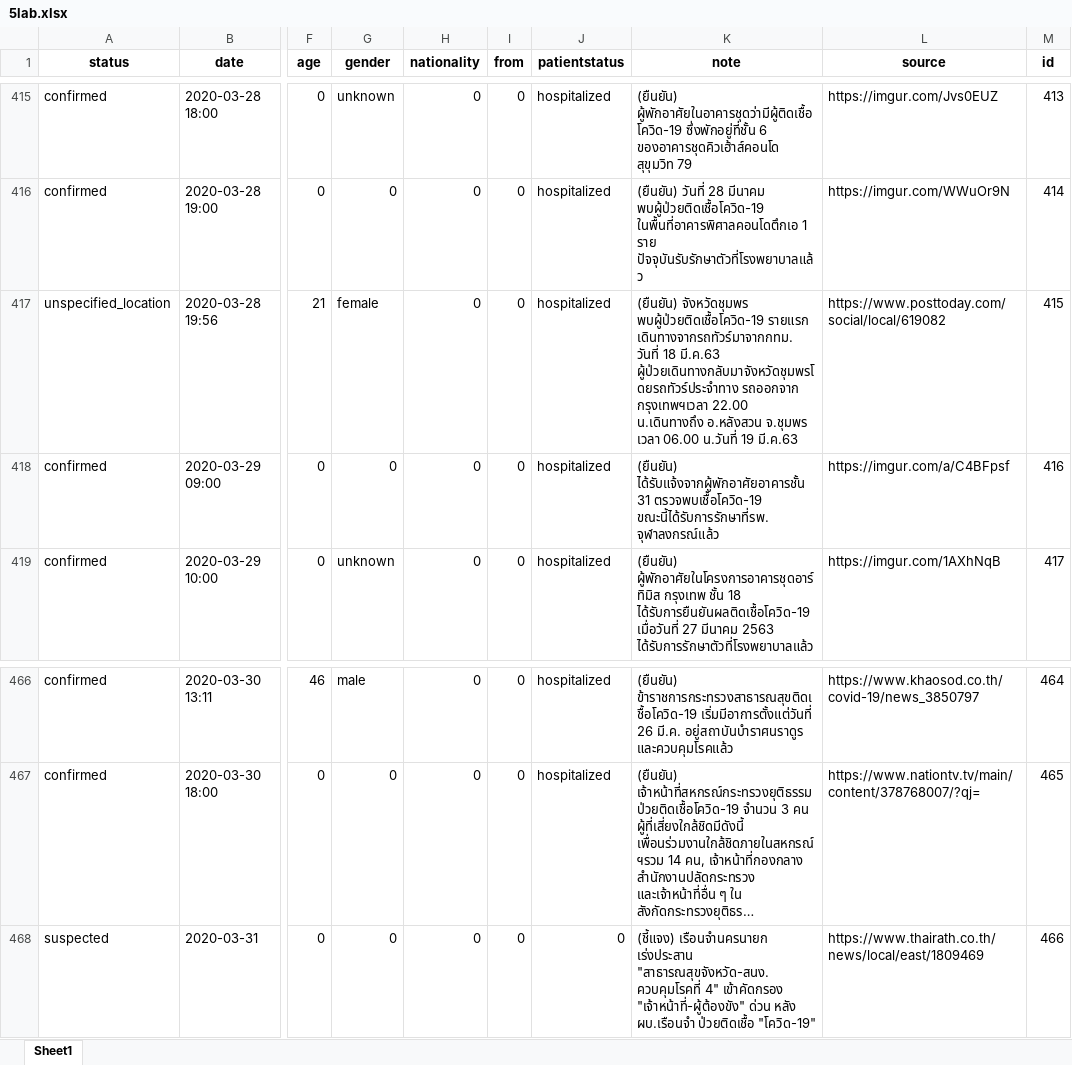
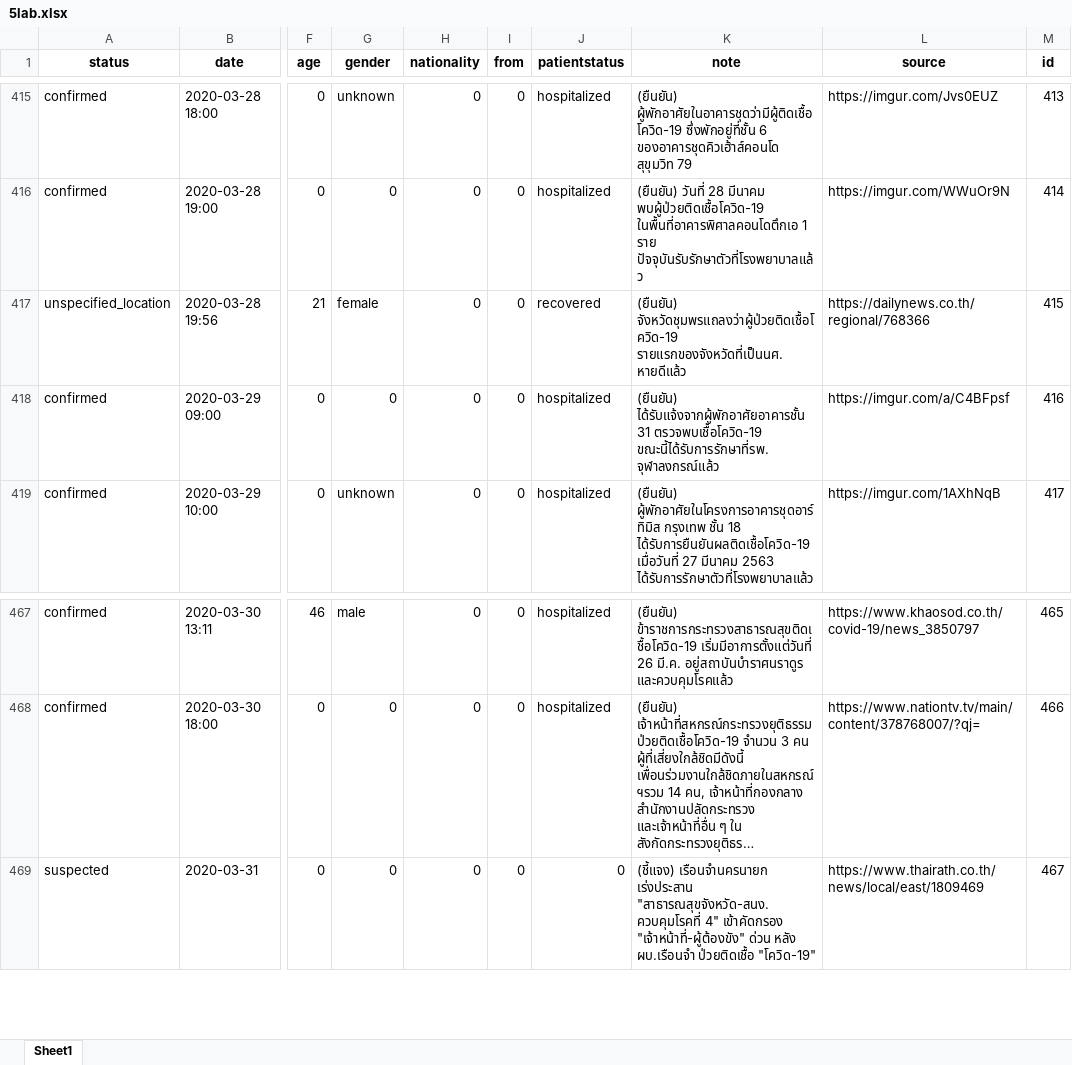
Before and after one commit to COVID19-TCDG/datasets, an Excel workbook: datasets/5lab.xlsx, sheet Sheet1, drawn as a sheet; only a part is shown, gaps mark what is left out; long unchanged cells end in …; values as stored, in another font and other column widths than the file's, no borders; addresses are those after the commit; the diff covers the shown part only; the diff names each change by its address in the sheet, - before the commit and + after, or states it on an @@ line.

```diff
--- a/datasets/5lab.xlsx (sheet Sheet1)
+++ b/datasets/5lab.xlsx (sheet Sheet1)
-J417 (patientstatus): hospitalized
+J417 (patientstatus): recovered
-K417 (note): (ยืนยัน) จังหวัดชุมพร พบผู้ป่วยติดเชื้อโควิด-19 รายแรก เดินทางจากรถทัวร์มาจากกทม. วันที่ 18 มี.ค.63 ผู้ป่วยเดินทางกลับมาจังหวัดชุมพรโดยรถทัวร์ประจำทาง รถออกจาก กรุงเทพฯเวลา 22.00 น.เดินทางถึง อ.หลังสวน จ.ชุมพร เวลา 06.00 น.วันที่ 19 มี.ค.63
+K417 (note): (ยืนยัน) จังหวัดชุมพรแถลงว่าผู้ป่วยติดเชื้อโควิด-19 รายแรกของจังหวัดที่เป็นนศ.หายดีแล้ว
-L417 (source): https://www.posttoday.com/social/local/619082
+L417 (source): https://dailynews.co.th/regional/768366
-M467 (id): 464
+M467 (id): 465
-M468 (id): 465
+M468 (id): 466
-M469 (id): 466
+M469 (id): 467
```
Also changed, not shown: other rows of this sheet, 2 other files.
